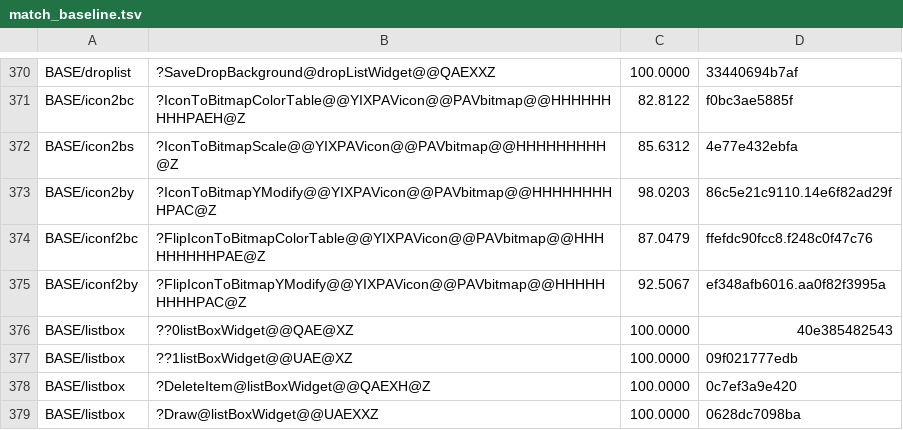
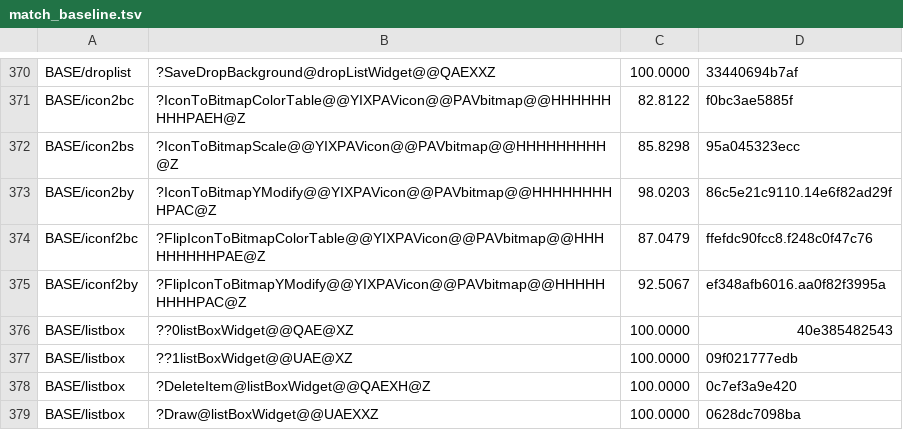
Before and after one commit to sushi-shi/homm2-decomp, a TSV file: config/match_baseline.tsv, drawn as a sheet; only a part is shown, gaps mark what is left out.

Commit message:
match: restore IconToBitmapScale loop guards

```diff
--- a/config/match_baseline.tsv
+++ b/config/match_baseline.tsv
@@ -371,3 +371,3 @@ BASE/droplist	?SaveDropBackground@dropListWidget@@QAEXXZ	100.0000	33440694b7af
 BASE/icon2bc	?IconToBitmapColorTable@@YIXPAVicon@@PAVbitmap@@HHHHHHHHHPAEH@Z	82.8122	f0bc3ae5885f
-BASE/icon2bs	?IconToBitmapScale@@YIXPAVicon@@PAVbitmap@@HHHHHHHHH@Z	85.6312	4e77e432ebfa
+BASE/icon2bs	?IconToBitmapScale@@YIXPAVicon@@PAVbitmap@@HHHHHHHHH@Z	85.8298	95a045323ecc
 BASE/icon2by	?IconToBitmapYModify@@YIXPAVicon@@PAVbitmap@@HHHHHHHHHPAC@Z	98.0203	86c5e21c9110.14e6f82ad29f
```
Also changed, not shown: 2 other files.
